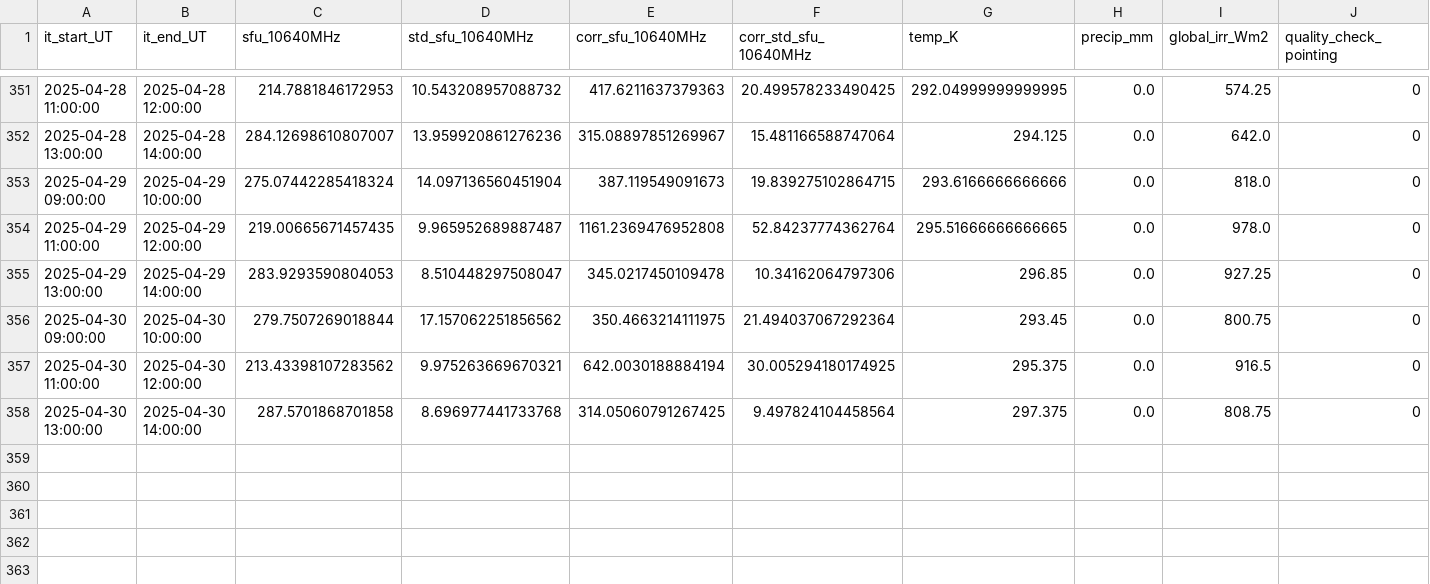
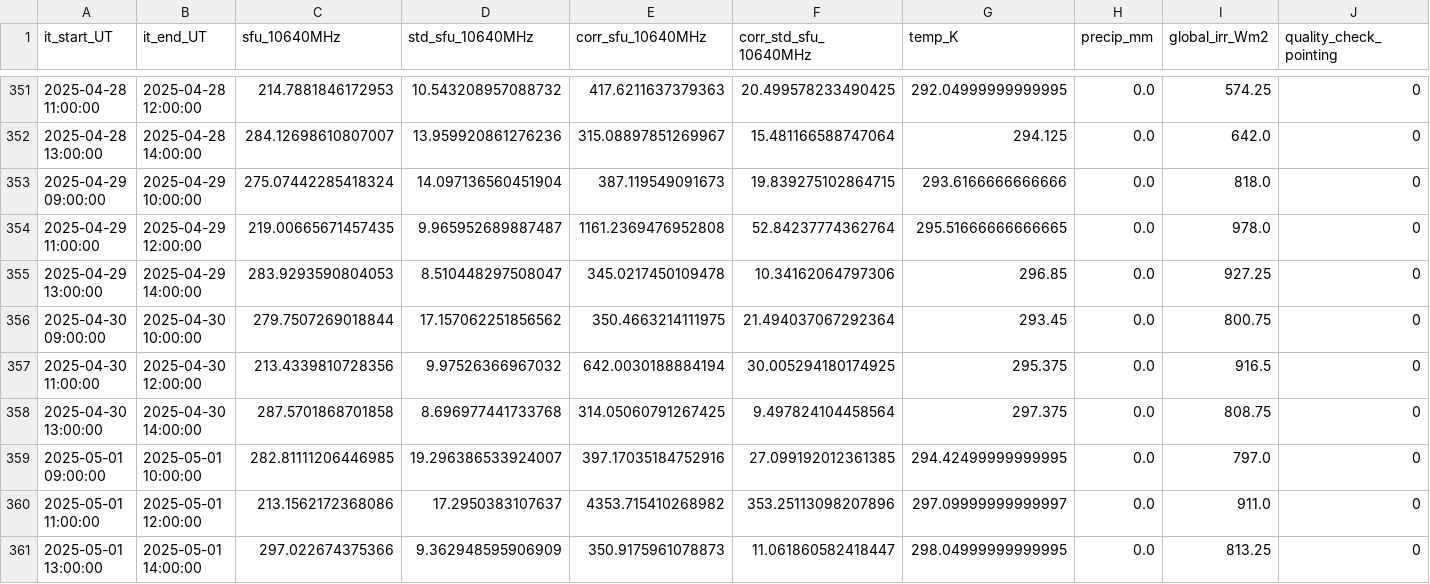
Before and after one commit to wolfidan/callisto, a CSV file: output/data/proc_daily_flux/daily-flux_2025.csv, drawn as a sheet; only a part is shown, gaps mark what is left out; rows hold the shown columns only; the diff names each change by its address in the sheet, - before the commit and + after, or states it on an @@ line.

```diff
--- a/output/data/proc_daily_flux/daily-flux_2025.csv
+++ b/output/data/proc_daily_flux/daily-flux_2025.csv
-C357 (sfu_10640MHz): 213.43398107283562
+C357 (sfu_10640MHz): 213.4339810728356
-D357 (std_sfu_10640MHz): 9.975263669670321
+D357 (std_sfu_10640MHz): 9.97526366967032
+row 359: 2025-05-01 09:00:00 | 2025-05-01 10:00:00 | 282.81111206446985 | 19.296386533924007 | 397.17035184752916 | 27.099192012361385 | 294.42499999999995 | 0.0 | 797.0 | 0
+row 360: 2025-05-01 11:00:00 | 2025-05-01 12:00:00 | 213.1562172368086 | 17.2950383107637 | 4353.715410268982 | 353.25113098207896 | 297.09999999999997 | 0.0 | 911.0 | 0
+row 361: 2025-05-01 13:00:00 | 2025-05-01 14:00:00 | 297.022674375366 | 9.362948595906909 | 350.9175961078873 | 11.061860582418447 | 298.04999999999995 | 0.0 | 813.25 | 0
```
Also changed, not shown: output/data/meteoswiss/meteoswiss_2025-04-30.csv, output/solar_scan/pointing-offsets_2025.csv, 22 other files.
